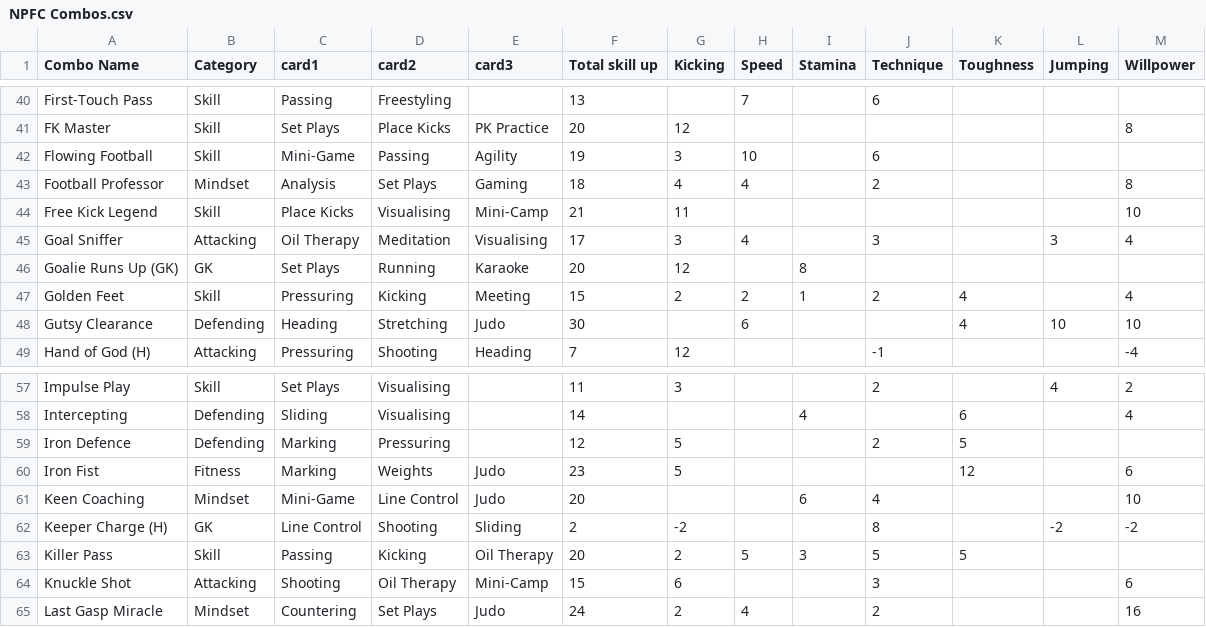
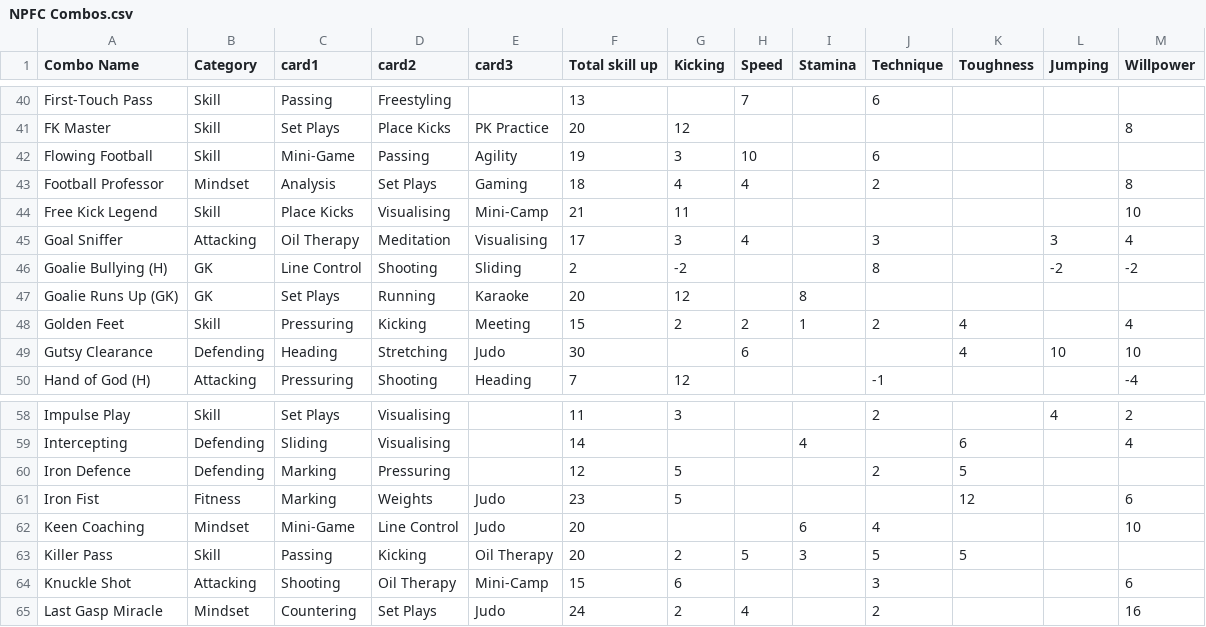
Before and after one commit to sopatz/NPFC_CardComboMax, a CSV file: NPFC Combos.csv, drawn as a sheet; only a part is shown, gaps mark what is left out.

Commit message:
results colorings
Colored in the result cards with their corresponding card color. Also fixed a few errors in the data

```diff
--- a/NPFC Combos.csv
+++ b/NPFC Combos.csv
@@ -45,2 +45,3 @@ Free Kick Legend,Skill,Place Kicks,Visualising,Mini-Camp,21,11,,,,,,10
 Goal Sniffer,Attacking,Oil Therapy,Meditation,Visualising,17,3,4,,3,,3,4
+Goalie Bullying (H),GK,Line Control,Shooting,Sliding,2,-2,,,8,,-2,-2
 Goalie Runs Up (GK),GK,Set Plays,Running,Karaoke,20,12,,8,,,,
@@ -61,3 +62,2 @@ Iron Fist,Fitness,Marking,Weights,Judo,23,5,,,,12,,6
 Keen Coaching,Mindset,Mini-Game,Line Control,Judo,20,,,6,4,,,10
-Keeper Charge (H),GK,Line Control,Shooting,Sliding,2,-2,,,8,,-2,-2
 Killer Pass,Skill,Passing,Kicking,Oil Therapy,20,2,5,3,5,5,,
```
Also changed, not shown: 1 other file.
